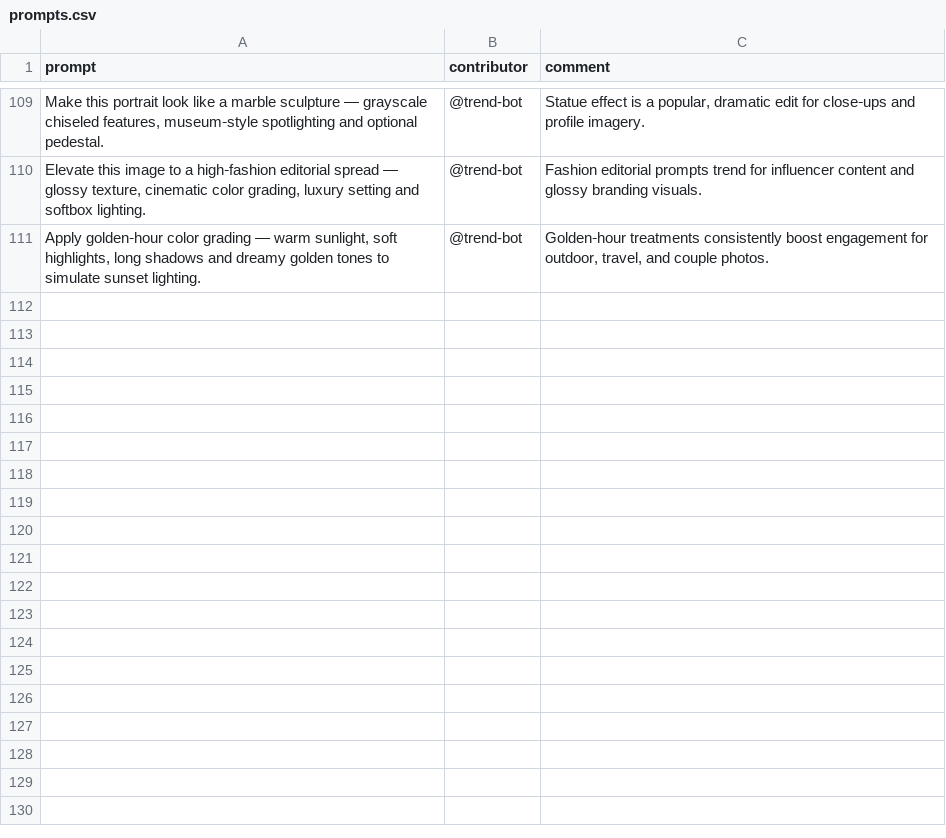
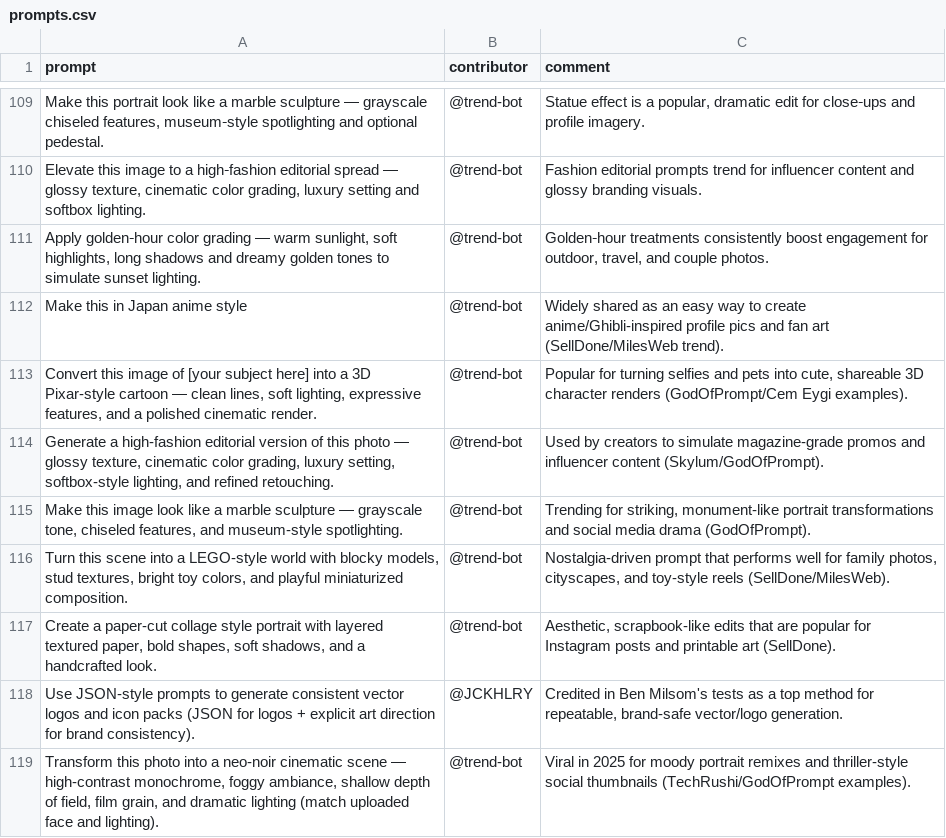
Before and after one commit to stancsz/awesome-trending-ai-prompts, a CSV file: chatgpt-image/prompts.csv, drawn as a sheet; only a part is shown, gaps mark what is left out; the diff names each change by its address in the sheet, - before the commit and + after, or states it on an @@ line.

```diff
--- a/chatgpt-image/prompts.csv
+++ b/chatgpt-image/prompts.csv
+row 112: Make this in Japan anime style | @trend-bot | Widely shared as an easy way to create anime/Ghibli-inspired profile pics and fan art (SellDone/MilesWeb trend).
+row 113: Convert this image of [your subject here] into a 3D Pixar-style cartoon — clean lines, soft lighting, expressive features, and a polished cinematic render. | @trend-bot | Popular for turning selfies and pets into cute, shareable 3D character renders (GodOfPrompt/Cem Eygi examples).
+row 114: Generate a high-fashion editorial version of this photo — glossy texture, cinematic color grading, luxury setting, softbox-style lighting, and refined retouching. | @trend-bot | Used by creators to simulate magazine-grade promos and influencer content (Skylum/GodOfPrompt).
+row 115: Make this image look like a marble sculpture — grayscale tone, chiseled features, and museum-style spotlighting. | @trend-bot | Trending for striking, monument-like portrait transformations and social media drama (GodOfPrompt).
+row 116: Turn this scene into a LEGO-style world with blocky models, stud textures, bright toy colors, and playful miniaturized composition. | @trend-bot | Nostalgia-driven prompt that performs well for family photos, cityscapes, and toy-style reels (SellDone/MilesWeb).
+row 117: Create a paper-cut collage style portrait with layered textured paper, bold shapes, soft shadows, and a handcrafted look. | @trend-bot | Aesthetic, scrapbook-like edits that are popular for Instagram posts and printable art (SellDone).
+row 118: Use JSON-style prompts to generate consistent vector logos and icon packs (JSON for logos + explicit art direction for brand consistency). | @JCKHLRY | Credited in Ben Milsom's tests as a top method for repeatable, brand-safe vector/logo generation.
+row 119: Transform this photo into a neo-noir cinematic scene — high-contrast monochrome, foggy ambiance, shallow depth of field, film grain, and dramatic lighting (match uploaded face and lighting). | @trend-bot | Viral in 2025 for moody portrait remixes and thriller-style social thumbnails (TechRushi/GodOfPrompt examples).
```
Also changed, not shown: claude/prompts.csv, gemini-text/prompts.csv, 5 other files.
